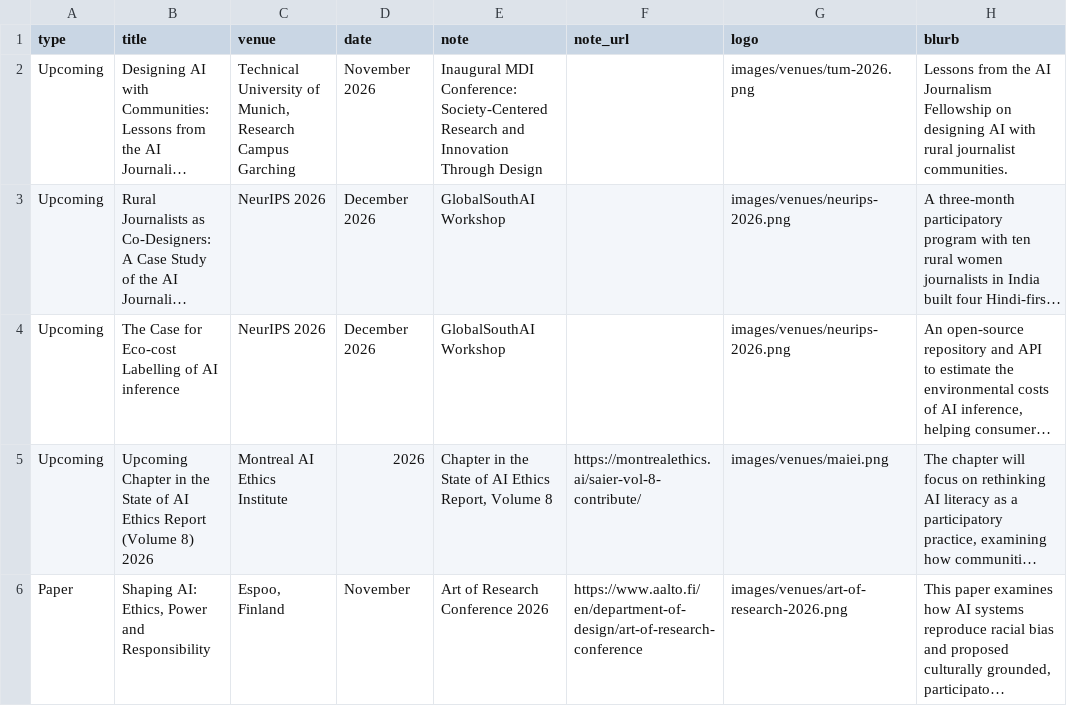
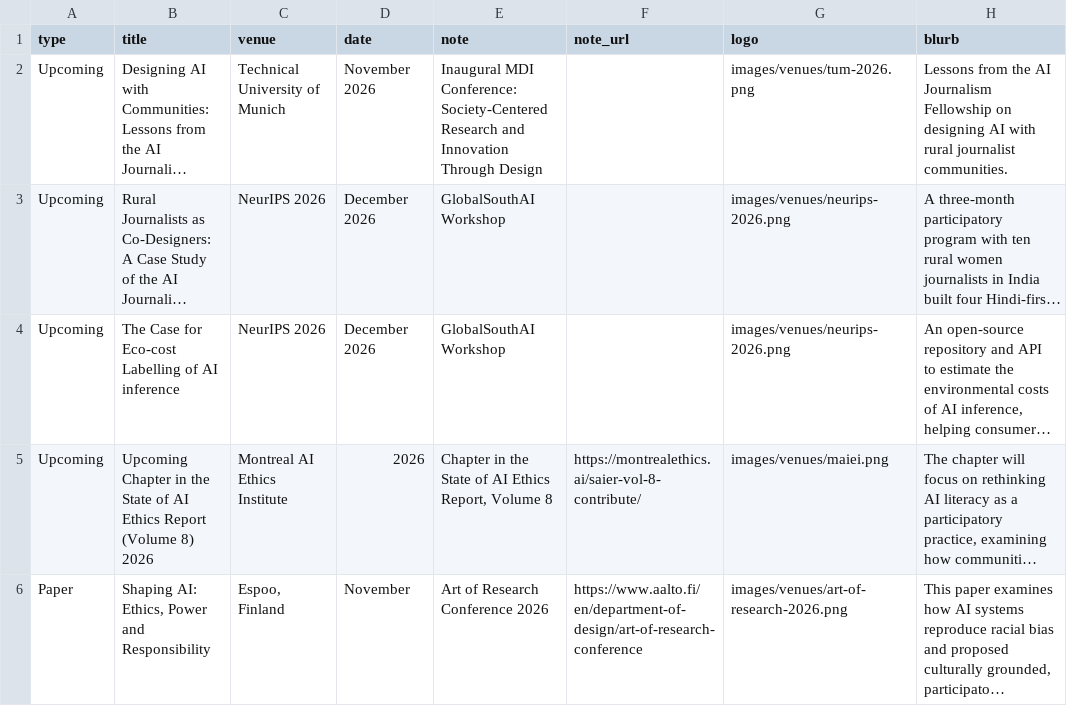
Before and after one commit to GooeyAI/gooey-static-pages, a CSV file: research/data/Papers.csv, drawn as a sheet; only a part is shown; long unchanged cells end in …; the diff names each change by its address in the sheet, - before the commit and + after, or states it on an @@ line.

Commit message:
Research list: shorten MDI venue

```diff
--- a/research/data/Papers.csv
+++ b/research/data/Papers.csv
-C2 (venue): Technical University of Munich, Research Campus Garching
+C2 (venue): Technical University of Munich
```
Also changed, not shown: 1 other file.
